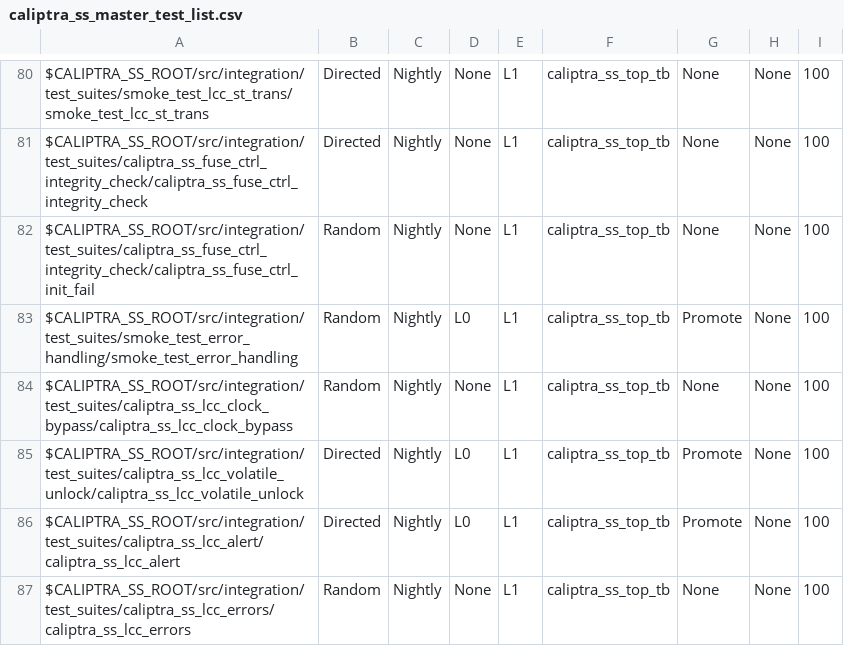
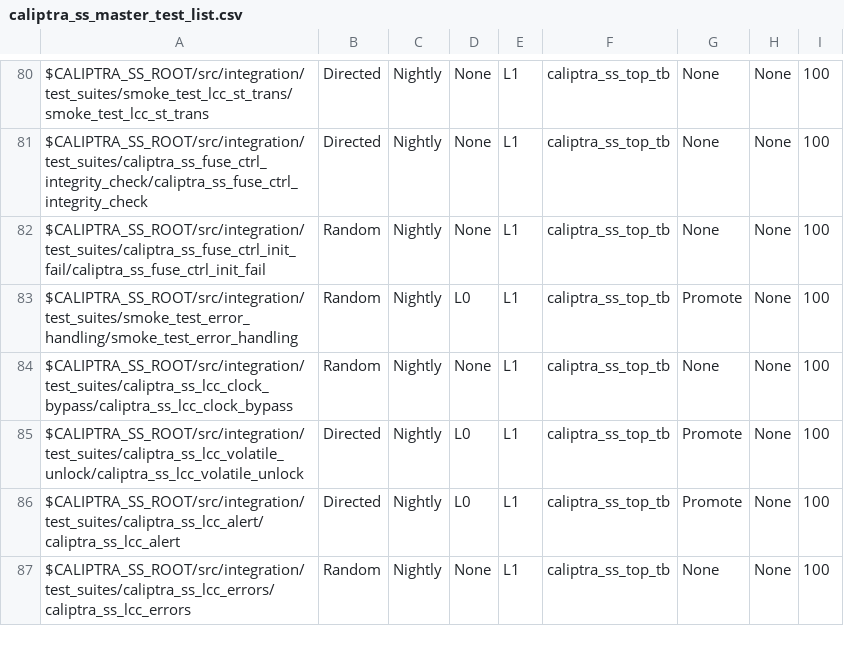
Before and after one commit to dharamvir-nxp/caliptra-ss, a CSV file: src/integration/stimulus/testsuites/caliptra_ss_master_test_list.csv, drawn as a sheet; only a part is shown, gaps mark what is left out.

```diff
--- a/src/integration/stimulus/testsuites/caliptra_ss_master_test_list.csv
+++ b/src/integration/stimulus/testsuites/caliptra_ss_master_test_list.csv
@@ -81,3 +81,3 @@ $CALIPTRA_SS_ROOT/src/integration/test_suites/smoke_test_lcc_st_trans/smoke_test
 $CALIPTRA_SS_ROOT/src/integration/test_suites/caliptra_ss_fuse_ctrl_integrity_check/caliptra_ss_fuse_ctrl_integrity_check               , Directed       , Nightly       , None, L1  , caliptra_ss_top_tb, None           , None     , 100
-$CALIPTRA_SS_ROOT/src/integration/test_suites/caliptra_ss_fuse_ctrl_integrity_check/caliptra_ss_fuse_ctrl_init_fail                     , Random         , Nightly       , None, L1  , caliptra_ss_top_tb, None           , None     , 100
+$CALIPTRA_SS_ROOT/src/integration/test_suites/caliptra_ss_fuse_ctrl_init_fail/caliptra_ss_fuse_ctrl_init_fail                           , Random         , Nightly       , None, L1  , caliptra_ss_top_tb, None           , None     , 100
 $CALIPTRA_SS_ROOT/src/integration/test_suites/smoke_test_error_handling/smoke_test_error_handling                                       , Random         , Nightly       , L0  , L1  , caliptra_ss_top_tb, Promote        , None     , 100
```
Also changed, not shown: 18 other files.
